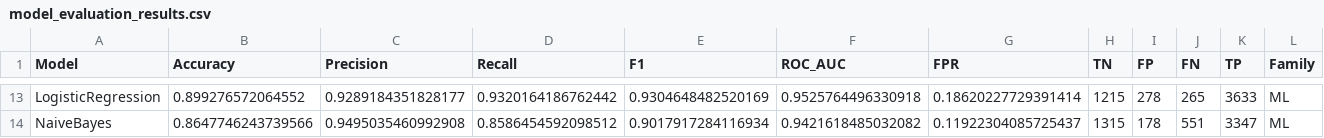
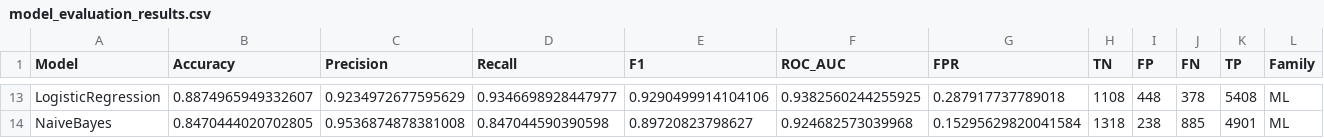
Before and after one commit to LokmaneBenhammadi/url_detection, a CSV file: notebooks/outputs/models/model_evaluation_results.csv, drawn as a sheet; only a part is shown, gaps mark what is left out; the diff covers the shown part only; the diff names each change by its address in the sheet, - before the commit and + after, or states it on an @@ line.

Commit message:
reran the notebook locally

```diff
--- a/notebooks/outputs/models/model_evaluation_results.csv
+++ b/notebooks/outputs/models/model_evaluation_results.csv
-B13 (Accuracy): 0.899276572064552
+B13 (Accuracy): 0.8874965949332607
-C13 (Precision): 0.9289184351828177
+C13 (Precision): 0.9234972677595629
-D13 (Recall): 0.9320164186762442
+D13 (Recall): 0.9346698928447977
-E13 (F1): 0.9304648482520169
+E13 (F1): 0.9290499914104106
-F13 (ROC_AUC): 0.9525764496330918
+F13 (ROC_AUC): 0.9382560244255925
-G13 (FPR): 0.18620227729391414
+G13 (FPR): 0.287917737789018
-H13 (TN): 1215
+H13 (TN): 1108
-I13 (FP): 278
+I13 (FP): 448
-J13 (FN): 265
+J13 (FN): 378
-K13 (TP): 3633
+K13 (TP): 5408
-B14 (Accuracy): 0.8647746243739566
+B14 (Accuracy): 0.8470444020702805
-C14 (Precision): 0.9495035460992908
+C14 (Precision): 0.9536874878381008
-D14 (Recall): 0.8586454592098512
+D14 (Recall): 0.847044590390598
-E14 (F1): 0.9017917284116934
+E14 (F1): 0.89720823798627
-F14 (ROC_AUC): 0.9421618485032082
+F14 (ROC_AUC): 0.924682573039968
-G14 (FPR): 0.11922304085725437
+G14 (FPR): 0.15295629820041584
-H14 (TN): 1315
+H14 (TN): 1318
-I14 (FP): 178
+I14 (FP): 238
-J14 (FN): 551
+J14 (FN): 885
-K14 (TP): 3347
+K14 (TP): 4901
```
Also changed, not shown: 3 added rows, 3 removed rows and 80 edited cells elsewhere in this file, 12 other files.
